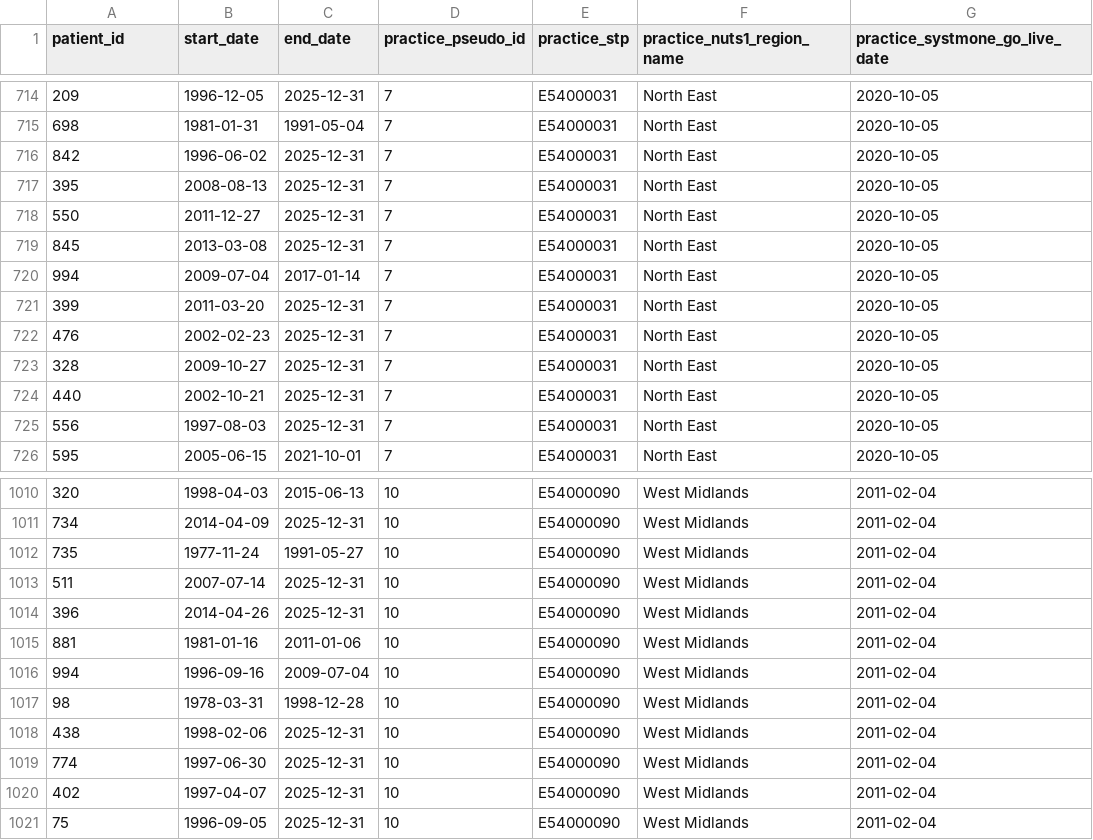
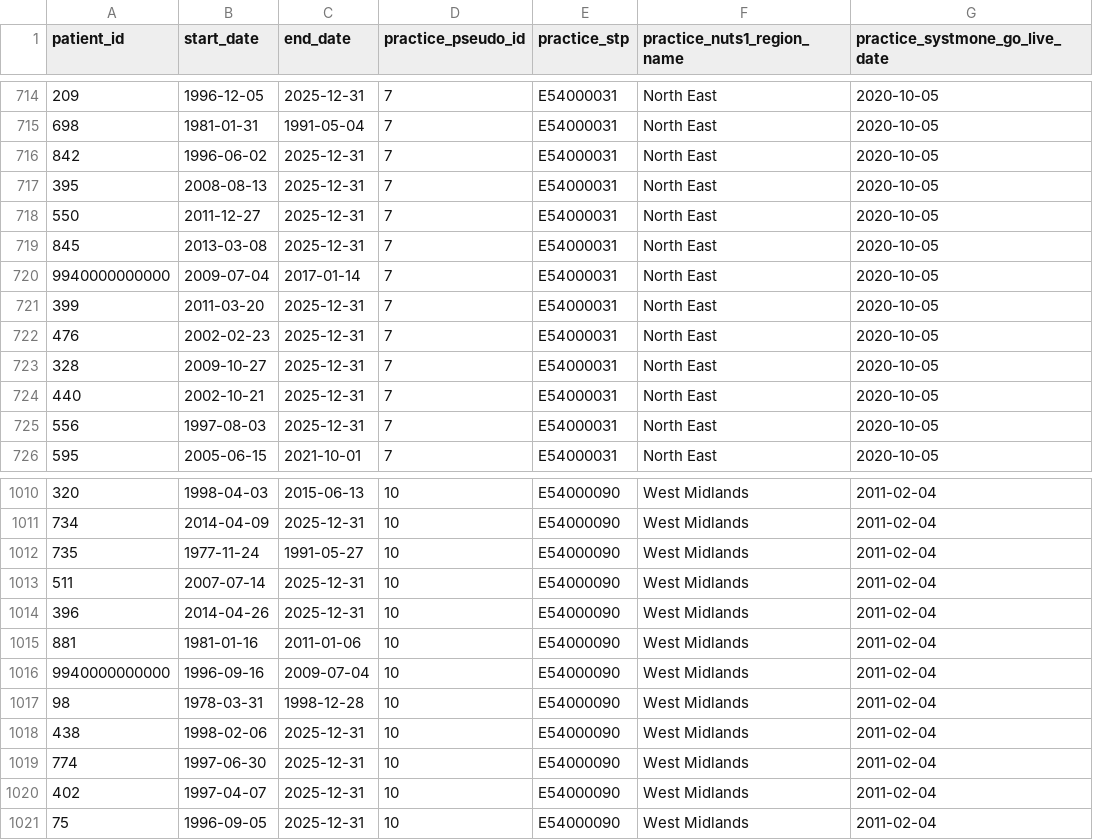
Before and after one commit to opensafely/polypharmacy-deprescribing-dementia, a CSV file: dummy_tables/practice_registrations.csv, drawn as a sheet; only a part is shown, gaps mark what is left out.

```diff
--- a/dummy_tables/practice_registrations.csv
+++ b/dummy_tables/practice_registrations.csv
@@ -719,3 +719,3 @@ patient_id,start_date,end_date,practice_pseudo_id,practice_stp,practice_nuts1_re
 845,2013-03-08,2025-12-31,7,E54000031,North East,2020-10-05
-994,2009-07-04,2017-01-14,7,E54000031,North East,2020-10-05
+9940000000000,2009-07-04,2017-01-14,7,E54000031,North East,2020-10-05
 399,2011-03-20,2025-12-31,7,E54000031,North East,2020-10-05
@@ -1015,3 +1015,3 @@ patient_id,start_date,end_date,practice_pseudo_id,practice_stp,practice_nuts1_re
 881,1981-01-16,2011-01-06,10,E54000090,West Midlands,2011-02-04
-994,1996-09-16,2009-07-04,10,E54000090,West Midlands,2011-02-04
+9940000000000,1996-09-16,2009-07-04,10,E54000090,West Midlands,2011-02-04
 98,1978-03-31,1998-12-28,10,E54000090,West Midlands,2011-02-04
```
Also changed, not shown: dummy_tables/addresses.csv, dummy_tables/patients.csv, 1 other file.
